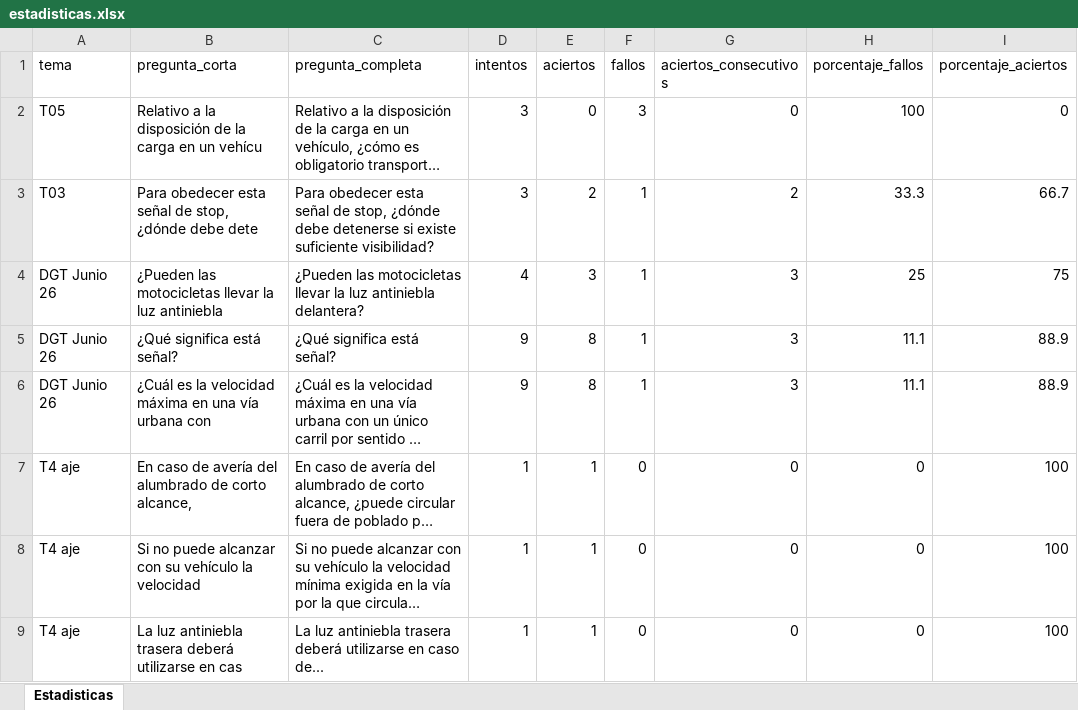
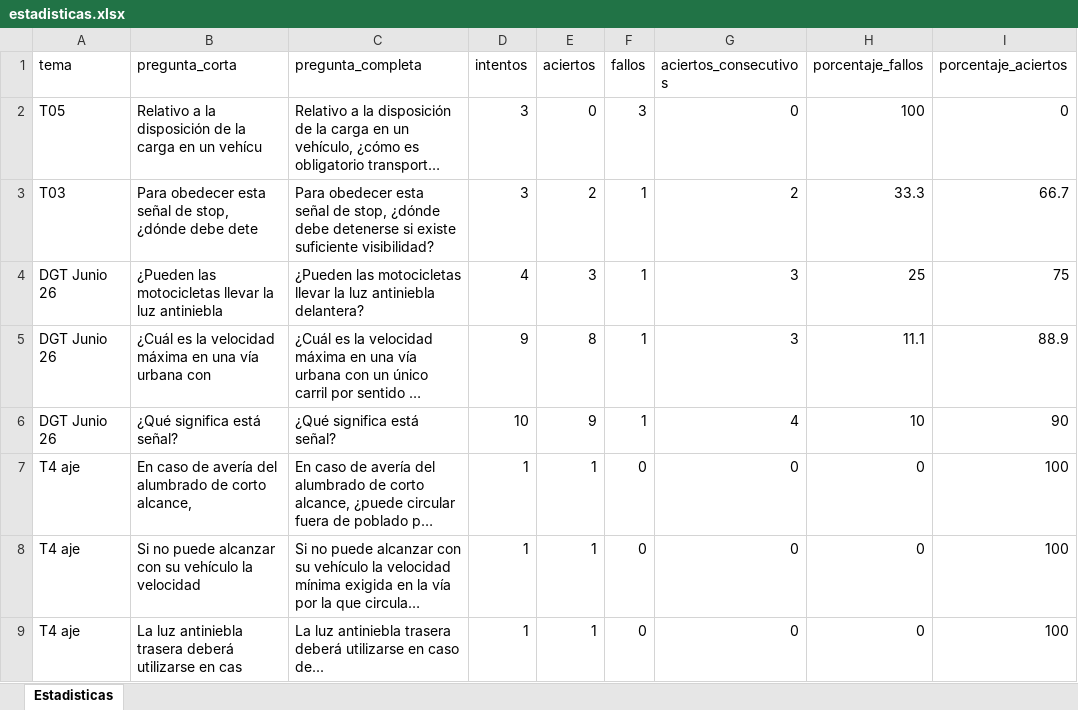
Before and after one commit to Yorchip/AUTOESCUELA, an Excel workbook: estadisticas.xlsx, sheet Estadisticas, drawn as a sheet; only a part is shown; long unchanged cells end in …; values as stored, in another font and other column widths than the file's, no borders; removed rows and columns are numbered as before the commit, all else as after; the diff names each change by its address in the sheet, - before the commit and + after, or states it on an @@ line.

Commit message:
📊 Actualización automática de estadísticas

```diff
--- a/estadisticas.xlsx (sheet Estadisticas)
+++ b/estadisticas.xlsx (sheet Estadisticas)
-row 5: DGT Junio 26 | ¿Qué significa está señal? | ¿Qué significa está señal? | 9 | 8 | 1 | 3 | 11.1 | 88.9
+row 6: DGT Junio 26 | ¿Qué significa está señal? | ¿Qué significa está señal? | 10 | 9 | 1 | 4 | 10 | 90
```
